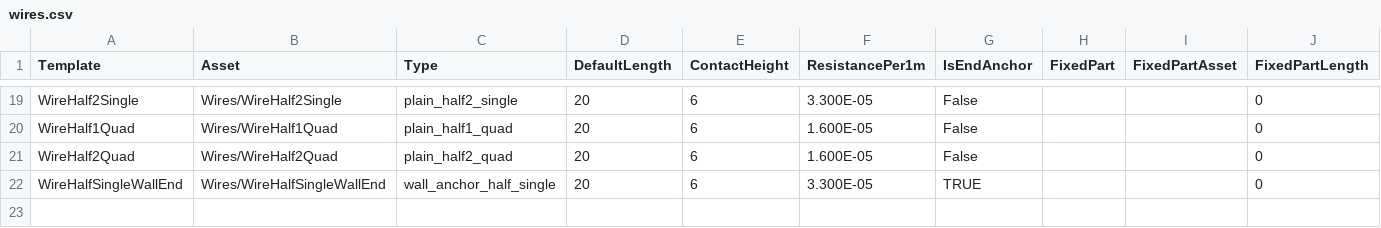
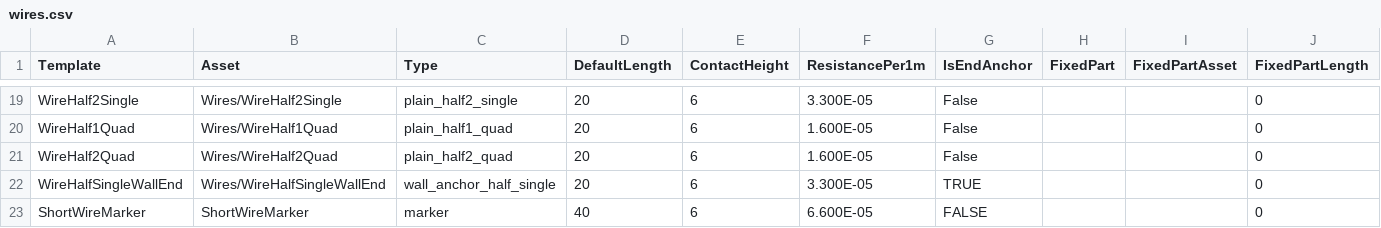
Before and after one commit to Knsgf/Derail_Valley_electric_concept, a CSV file: unity_project/Assets/Catenary/wires.csv, drawn as a sheet; only a part is shown, gaps mark what is left out.

Commit message:
Glowing marker wire
A glowing marker wire for highlighting short spans in dark places like tunnels.

```diff
--- a/unity_project/Assets/Catenary/wires.csv
+++ b/unity_project/Assets/Catenary/wires.csv
@@ -22 +22,2 @@ WireHalf2Quad,Wires/WireHalf2Quad,plain_half2_quad,20,6,1.600E-05,False,,,0
 WireHalfSingleWallEnd,Wires/WireHalfSingleWallEnd,wall_anchor_half_single,20,6,3.300E-05,TRUE,,,0
+ShortWireMarker,ShortWireMarker,marker,40,6,6.600E-05,FALSE,,,0
```
Also changed, not shown: 6 other files.
